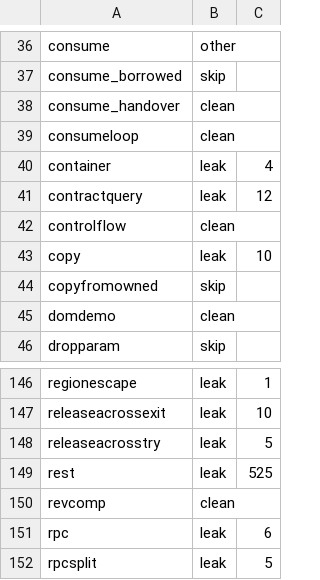
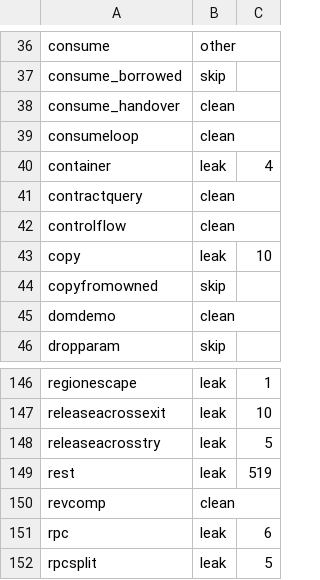
Before and after one commit to vyrn-lang/vyrn, a TSV file: rfcs/census/residue-baseline.tsv, drawn as a sheet; only a part is shown, gaps mark what is left out.

Commit message:
the unwrap nobody owned
Exit-residue round thirty-four. trimSpaces(slice(spelling, 0, i) ?? panic(..)) — contractquery's whole table, twelve slice results. The ?? operator desugars to a match whose first arm yields its own success binder, and in argument position that payload had no owner: the temp scrutinee's row goes Moved and releases nothing, the box free keeps only the box, and the unwrapped String was nobody's. Such an argument gets a producer row now — restricted to exactly the desugar shape, because the first version typed the match from its scrutinee's payload and a general match's value is whatever its arms build: print(match bad { Ok(s) => 0, Err(a) => a }) got a row typed String for a value that is an Int, and validate_sum's wasm run freed a number as a pointer. Parity's audit caught it before anything shipped, as it has every round.

contractquery flips clean, storage 10 to 4. Survey: clean 102, leaking 44, zero double-frees.

```diff
--- a/rfcs/census/residue-baseline.tsv
+++ b/rfcs/census/residue-baseline.tsv
@@ -40,3 +40,3 @@ consumeloop	clean
 container	leak	4
-contractquery	leak	12
+contractquery	clean
 controlflow	clean
@@ -148,3 +148,3 @@ releaseacrossexit	leak	10
 releaseacrosstry	leak	5
-rest	leak	525
+rest	leak	519
 revcomp	clean
```
Also changed, not shown: 2 other files.
